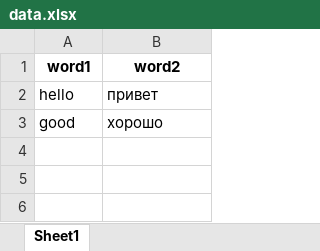
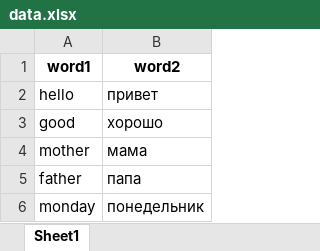
Before and after one commit to ilyapopov400/Stepik_learn, an Excel workbook: Django/project2/exel_db/data.xlsx, sheet Sheet1, drawn as a sheet; values as stored, in another font and other column widths than the file's, no borders; the diff names each change by its address in the sheet, - before the commit and + after, or states it on an @@ line.

```diff
--- a/Django/project2/exel_db/data.xlsx (sheet Sheet1)
+++ b/Django/project2/exel_db/data.xlsx (sheet Sheet1)
+row 4: mother | мама
+row 5: father | папа
+row 6: monday | понедельник
```
Also changed, not shown: 4 other files.
